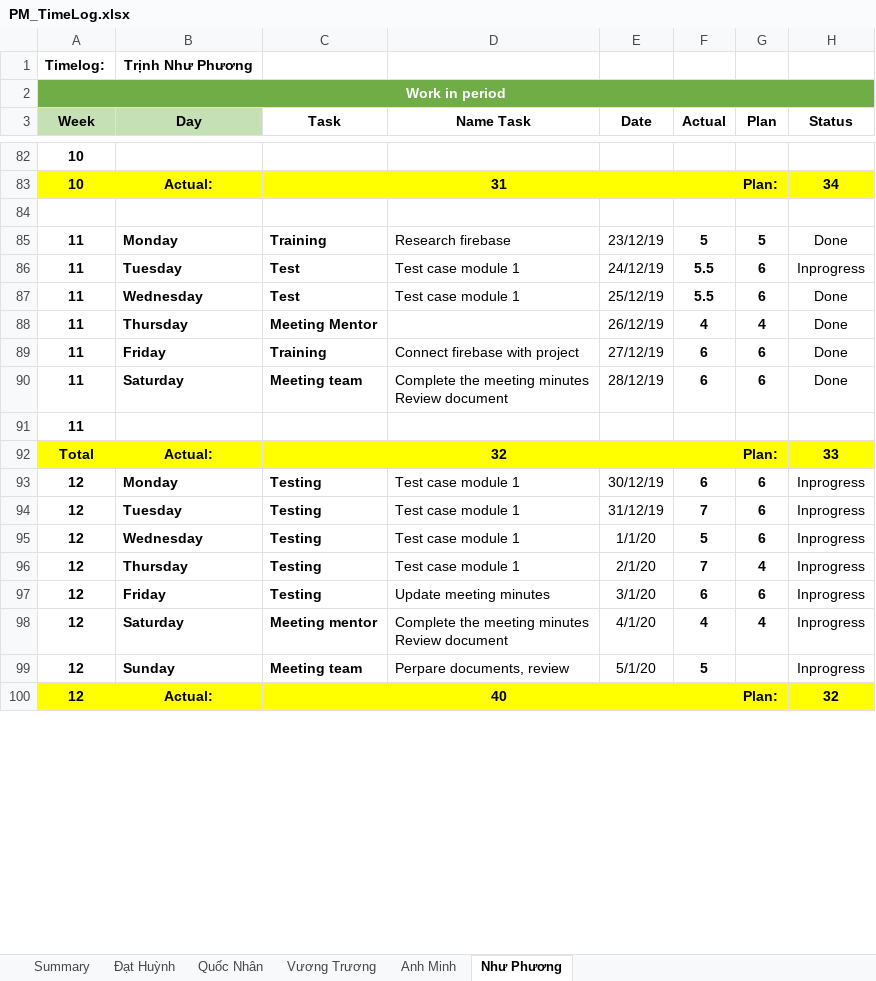
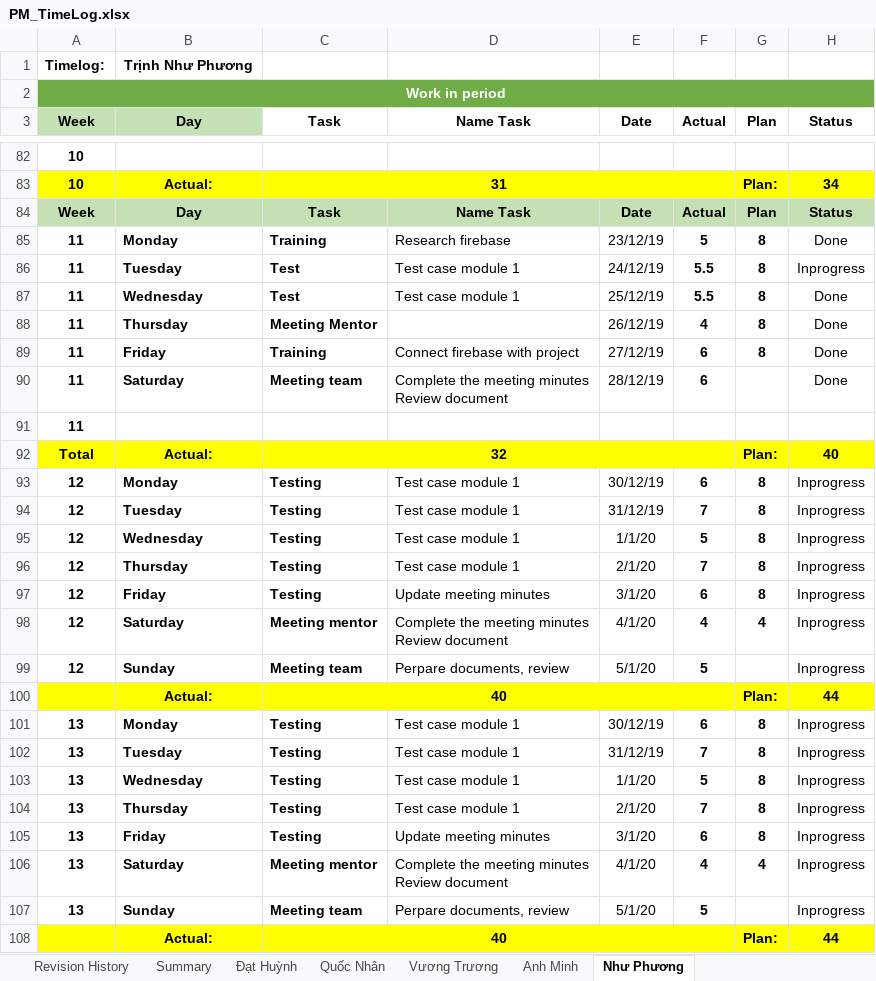
Before and after one commit to DamianHuynh/Capstone-Project, an Excel workbook: Improgress/4. Timelog/PM_TimeLog.xlsx, sheet Như Phương, drawn as a sheet; only a part is shown, gaps mark what is left out; values as stored, in another font and other column widths than the file's, no borders; ↵ is a line break in a cell; the diff covers the shown part only; the diff names each change by its address in the sheet, - before the commit and + after, or states it on an @@ line.

```diff
--- a/Improgress/4. Timelog/PM_TimeLog.xlsx (sheet Như Phương)
+++ b/Improgress/4. Timelog/PM_TimeLog.xlsx (sheet Như Phương)
+sheet tab: Revision History
-row 84: (empty)
+row 84: Week | Day | Task | Name Task | Date | Actual | Plan | Status
-A84:H84 fill: none
+A84:H84 fill: #C5E0B4
-G85 (Plan): 5
+G85 (Plan): 8
-G86:G87 (Plan): 6
+G86:G87 (Plan): 8
-G88 (Plan): 4
+G88 (Plan): 8
-G89 (Plan): 6
+G89 (Plan): 8
-G90 (Plan): 6
+G90 (Plan): (empty)
-H92 (Status): 33
+H92 (Status): 40
-G93:G95 (Plan): 6
+G93:G95 (Plan): 8
-G96 (Plan): 4
+G96 (Plan): 8
-G97 (Plan): 6
+G97 (Plan): 8
-A100 (Week): 12
+A100 (Week): (empty)
-H100 (Status): 32
+H100 (Status): 44
+row 101: 13 | Monday | Testing | Test case module 1 | 30/12/19 | 6 | 8 | Inprogress
+row 102: 13 | Tuesday | Testing | Test case module 1 | 31/12/19 | 7 | 8 | Inprogress
+row 103: 13 | Wednesday | Testing | Test case module 1 | 1/1/20 | 5 | 8 | Inprogress
+row 104: 13 | Thursday | Testing | Test case module 1 | 2/1/20 | 7 | 8 | Inprogress
+row 105: 13 | Friday | Testing | Update meeting minutes | 3/1/20 | 6 | 8 | Inprogress
+row 106: 13 | Saturday | Meeting mentor | Complete the meeting minutes ↵ Review document | 4/1/20 | 4 | 4 | Inprogress
+row 107: 13 | Sunday | Meeting team | Perpare documents, review | 5/1/20 | 5 |  | Inprogress
+row 108:  | Actual: | 40 |  |  |  | Plan: | 44
```
Also changed, not shown: 16 added rows, 146 edited cells and cell formats elsewhere in this sheet, sheet Vương Trương, sheet Summary, sheet Đạt Huỳnh, sheet Anh Minh, sheet Quốc Nhân, formulas that keep their value, charts or pictures, Improgress/2. Artifact and Deliverable/DetailDesign & Architect/Design/DE_MessageList_Ver1.0.xlsx, Improgress/2. Artifact and Deliverable/Project Monitoring and Control/Module 1/PM_Module1_Ver1.0.xlsx, 5 other files.
